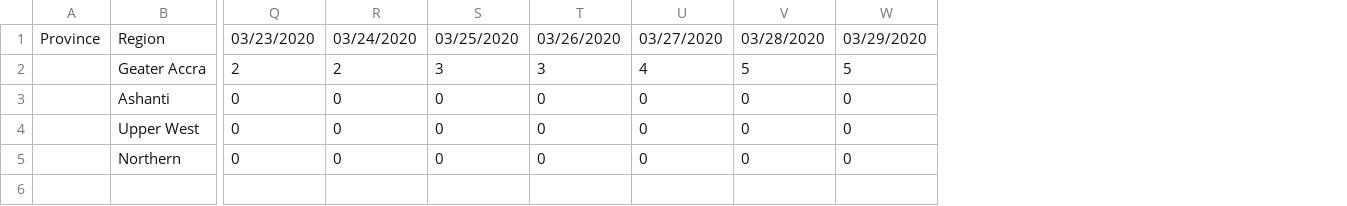
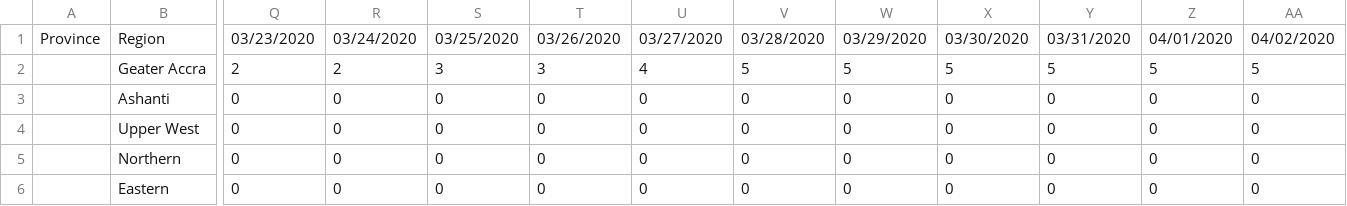
Before and after one commit to thebenisson/ghCOVID-19, a CSV file: gh-covid19-data/gh_covid19_time_series/gh_covid19_time_series_deaths.csv, drawn as a sheet; only a part is shown, gaps mark what is left out; rows hold the shown columns only; the diff names each change by its address in the sheet, - before the commit and + after, or states it on an @@ line.

```diff
--- a/gh-covid19-data/gh_covid19_time_series/gh_covid19_time_series_deaths.csv
+++ b/gh-covid19-data/gh_covid19_time_series/gh_covid19_time_series_deaths.csv
+column X, rows 1-5: 03/30/2020 | 5 | 0 | 0 | 0
+column Y, rows 1-5: 03/31/2020 | 5 | 0 | 0 | 0
+column Z, rows 1-5: 04/01/2020 | 5 | 0 | 0 | 0
+column AA, rows 1-5: 04/02/2020 | 5 | 0 | 0 | 0
+row 6:  | Eastern | 0 | 0 | 0 | 0 | 0 | 0 | 0 | 0 | 0 | 0 | 0
```
Also changed, not shown: gh-covid19-data/gh_covid19_time_series/gh_covid19_time_series_active.csv, gh-covid19-data/gh_covid19_time_series/gh_covid19_time_series_confirmed.csv, 5 other files.
